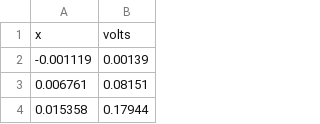
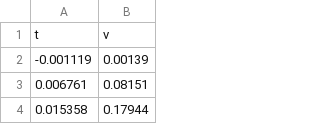
Before and after one commit to KazeFreeze/engg15202-lab1, a CSV file: ipynb/csv/0to1.csv, drawn as a sheet; only a part is shown.

Commit message:
refactor: use exact units for column labels

```diff
--- a/ipynb/csv/0to1.csv
+++ b/ipynb/csv/0to1.csv
@@ -1,2 +1,2 @@
-x,volts
+t,v
 -0.001119,0.00139
```
Also changed, not shown: ipynb/csv/0to5.csv, ipynb/csv/1to5.csv.
